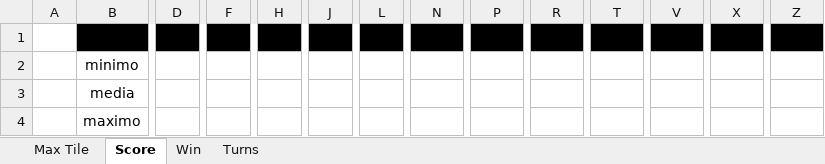
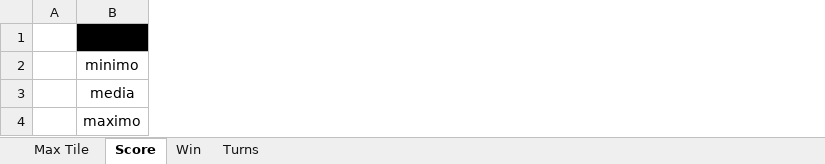
Before and after one commit to TesisLuciaFrancoRenzo/coeus.game2048, an Excel workbook: src/ar/edu/unrc/game2048/resources/Estadisticas.xlsx, sheet Score, drawn as a sheet; only a part is shown, gaps mark what is left out; values as stored, in another font and other column widths than the file's, no borders; charts and pictures not drawn; removed rows and columns are numbered as before the commit, all else as after; the diff covers the shown part only; the diff names each change by its address in the sheet, - before the commit and + after, or states it on an @@ line.

```diff
--- a/src/ar/edu/unrc/game2048/resources/Estadisticas.xlsx (sheet Score)
+++ b/src/ar/edu/unrc/game2048/resources/Estadisticas.xlsx (sheet Score)
-column D, row 1: 10k
-column F, row 1: 30k
-column H, row 1: 50k
-column J, row 1: 70k
-column L, row 1: 90k
-column N, row 1: 110k
-column P, row 1: 130k
-column R, row 1: 150k
-column T, row 1: 170k
-column V, row 1: 190k
-column X, row 1: 210k
-column Z, row 1: 230k
```
Also changed, not shown: 50 added columns and 38 removed columns elsewhere in this sheet, sheet Win, sheet Turns, sheet Max Tile, charts or pictures, 4 other files.
